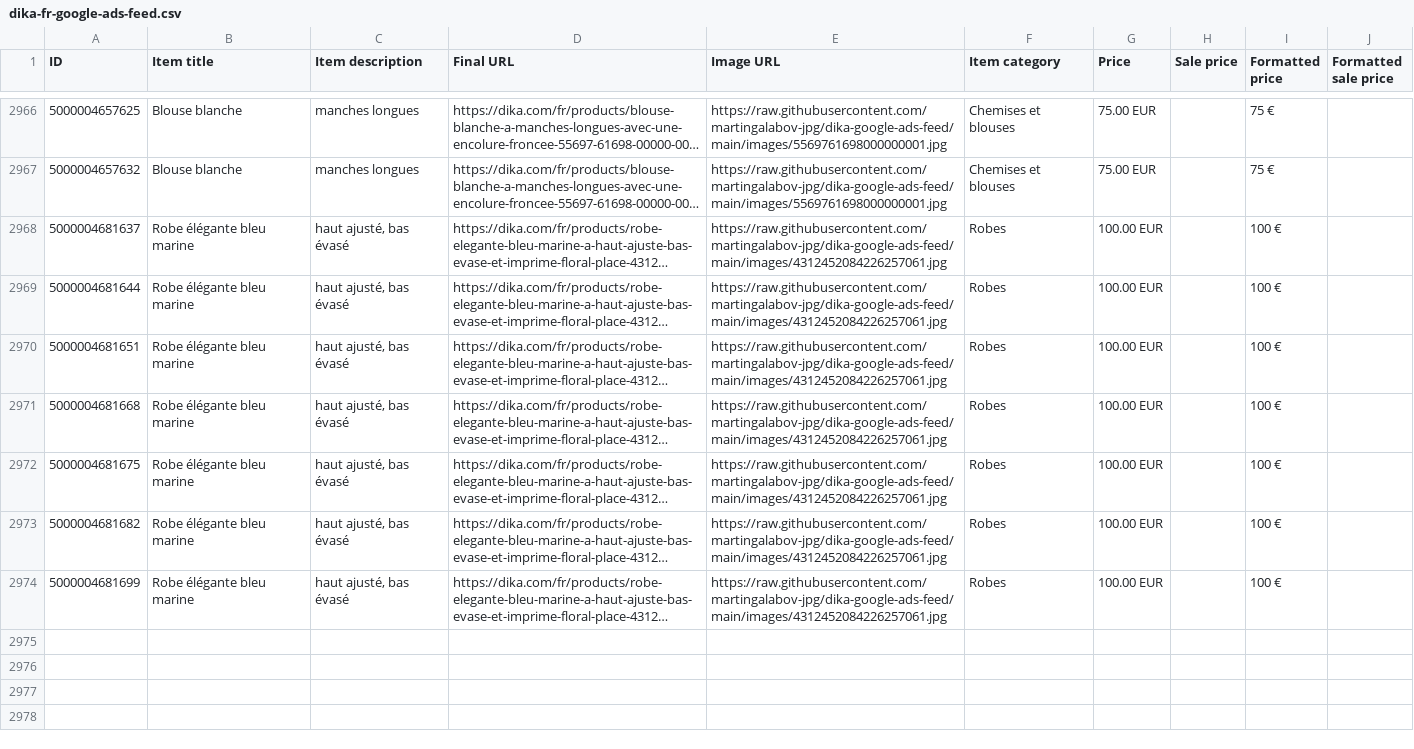
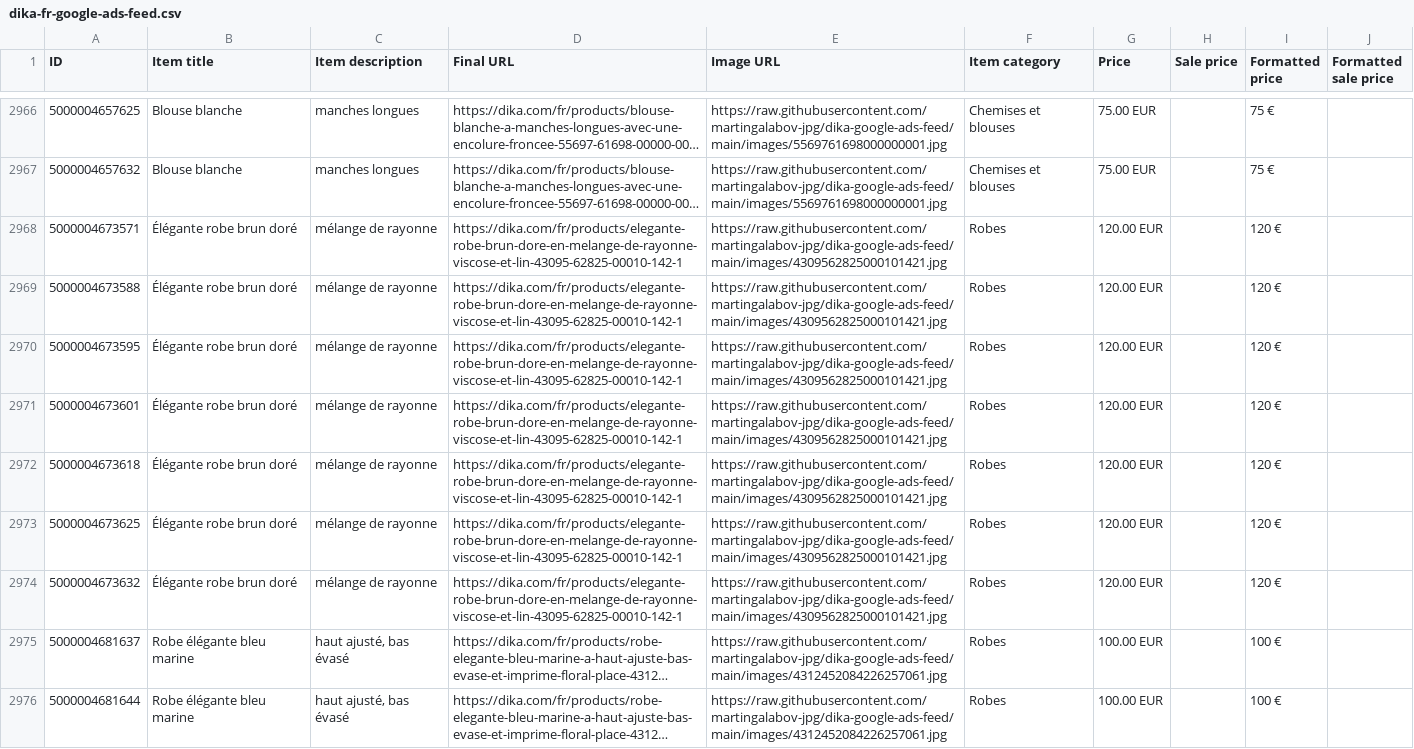
Before and after one commit to martingalabov-jpg/dika-google-ads-feed, a CSV file: dika-fr-google-ads-feed.csv, drawn as a sheet; only a part is shown, gaps mark what is left out; the shorter side is filled out with more unchanged rows; long unchanged cells end in …; the diff names each change by its address in the sheet, - before the commit and + after, or states it on an @@ line.

```diff
--- a/dika-fr-google-ads-feed.csv
+++ b/dika-fr-google-ads-feed.csv
+row 2968: 5000004673571 | Élégante robe brun doré | mélange de rayonne | https://dika.com/fr/products/elegante-robe-brun-dore-en-melange-de-rayonne-viscose-et-lin-43095-62825-00010-142-1 | https://raw.githubusercontent.com/martingalabov-jpg/dika-google-ads-feed/main/images/4309562825000101421.jpg | Robes | 120.00 EUR |  | 120 €
+row 2969: 5000004673588 | Élégante robe brun doré | mélange de rayonne | https://dika.com/fr/products/elegante-robe-brun-dore-en-melange-de-rayonne-viscose-et-lin-43095-62825-00010-142-1 | https://raw.githubusercontent.com/martingalabov-jpg/dika-google-ads-feed/main/images/4309562825000101421.jpg | Robes | 120.00 EUR |  | 120 €
+row 2970: 5000004673595 | Élégante robe brun doré | mélange de rayonne | https://dika.com/fr/products/elegante-robe-brun-dore-en-melange-de-rayonne-viscose-et-lin-43095-62825-00010-142-1 | https://raw.githubusercontent.com/martingalabov-jpg/dika-google-ads-feed/main/images/4309562825000101421.jpg | Robes | 120.00 EUR |  | 120 €
+row 2971: 5000004673601 | Élégante robe brun doré | mélange de rayonne | https://dika.com/fr/products/elegante-robe-brun-dore-en-melange-de-rayonne-viscose-et-lin-43095-62825-00010-142-1 | https://raw.githubusercontent.com/martingalabov-jpg/dika-google-ads-feed/main/images/4309562825000101421.jpg | Robes | 120.00 EUR |  | 120 €
+row 2972: 5000004673618 | Élégante robe brun doré | mélange de rayonne | https://dika.com/fr/products/elegante-robe-brun-dore-en-melange-de-rayonne-viscose-et-lin-43095-62825-00010-142-1 | https://raw.githubusercontent.com/martingalabov-jpg/dika-google-ads-feed/main/images/4309562825000101421.jpg | Robes | 120.00 EUR |  | 120 €
+row 2973: 5000004673625 | Élégante robe brun doré | mélange de rayonne | https://dika.com/fr/products/elegante-robe-brun-dore-en-melange-de-rayonne-viscose-et-lin-43095-62825-00010-142-1 | https://raw.githubusercontent.com/martingalabov-jpg/dika-google-ads-feed/main/images/4309562825000101421.jpg | Robes | 120.00 EUR |  | 120 €
+row 2974: 5000004673632 | Élégante robe brun doré | mélange de rayonne | https://dika.com/fr/products/elegante-robe-brun-dore-en-melange-de-rayonne-viscose-et-lin-43095-62825-00010-142-1 | https://raw.githubusercontent.com/martingalabov-jpg/dika-google-ads-feed/main/images/4309562825000101421.jpg | Robes | 120.00 EUR |  | 120 €
```
Also changed, not shown: 6 other files.
